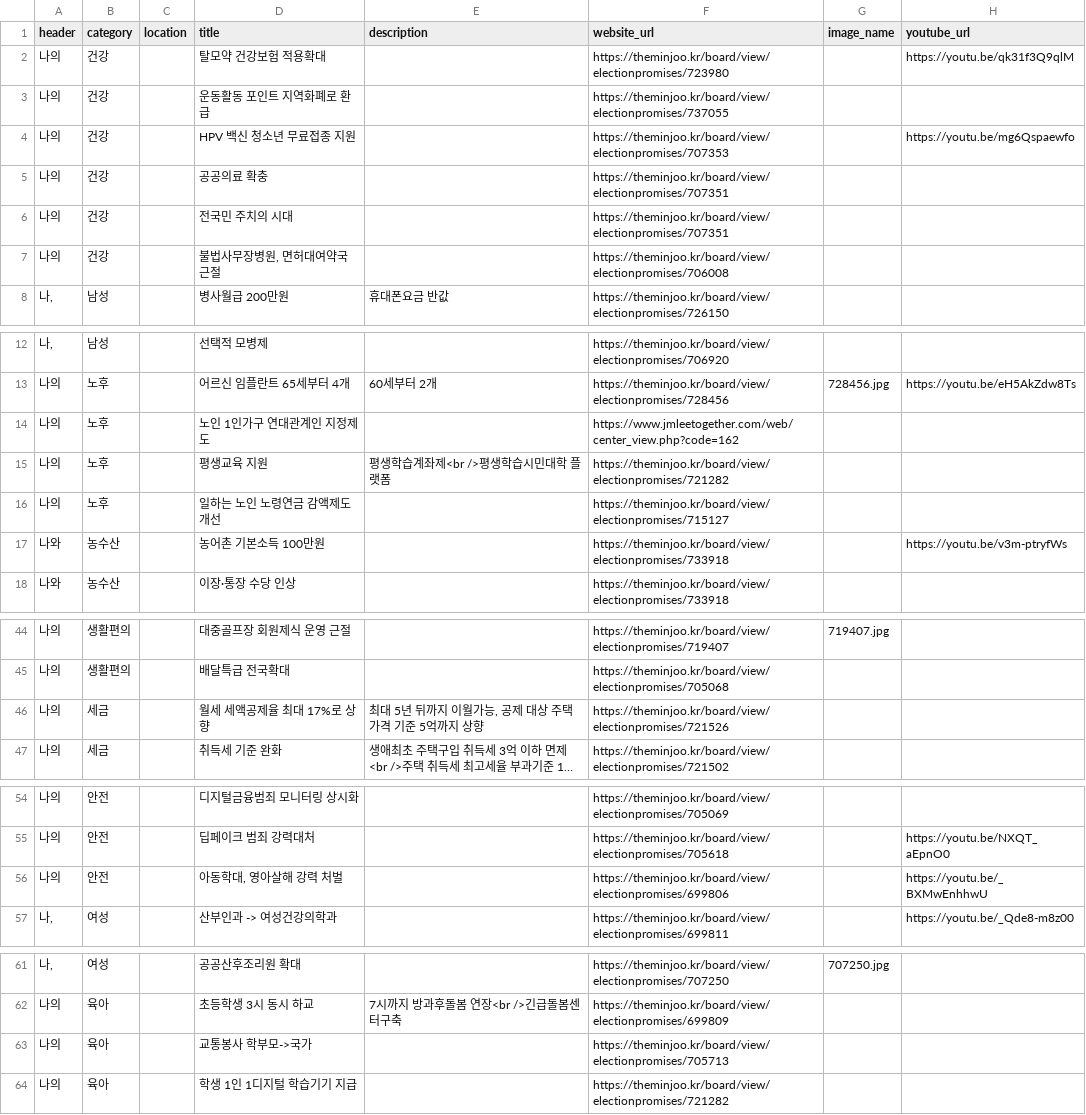
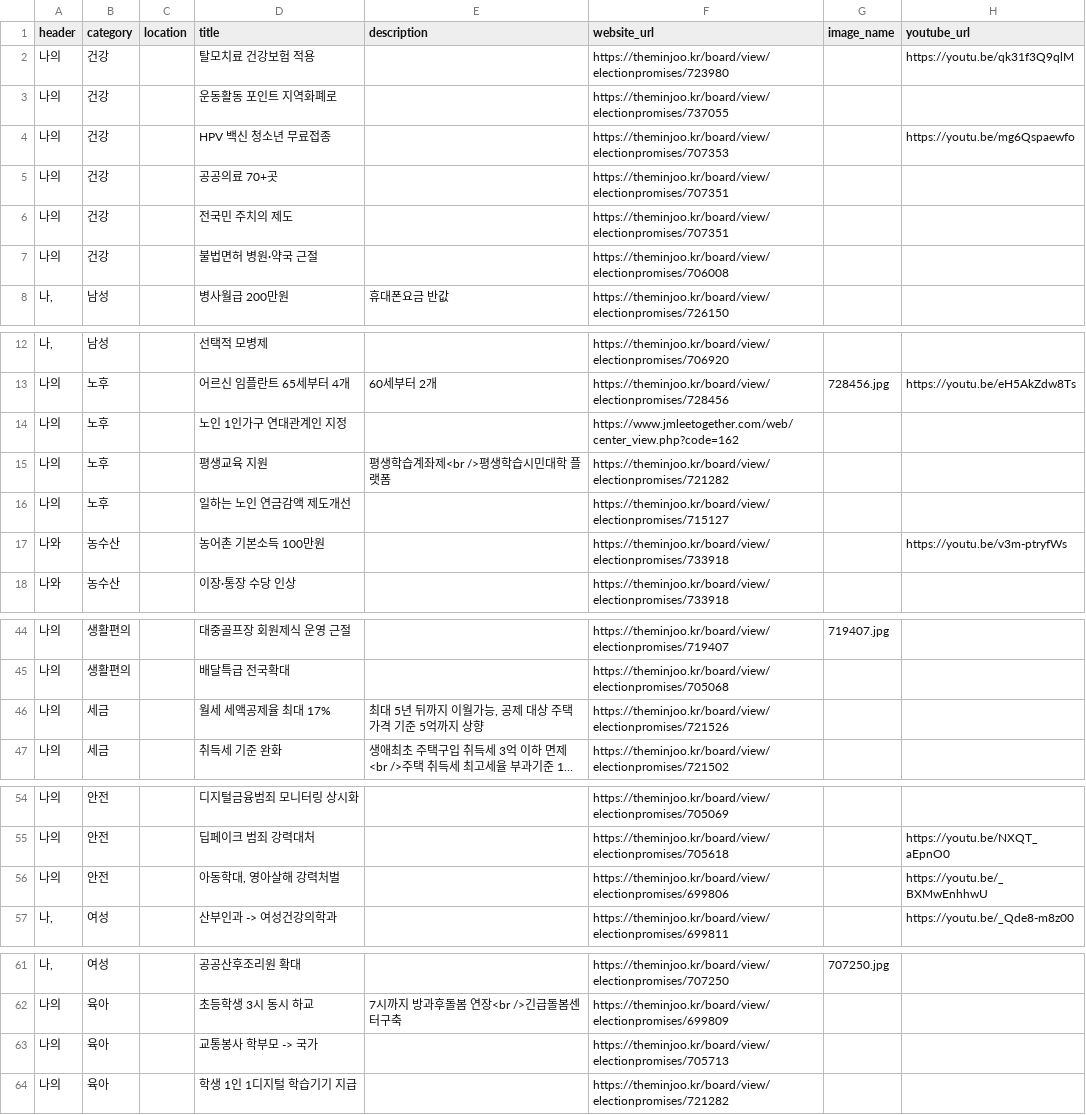
Before and after one commit to p4u-jm/p4u-jm.github.io, a CSV file: data/pledges.csv, drawn as a sheet; only a part is shown, gaps mark what is left out; long unchanged cells end in …; the diff names each change by its address in the sheet, - before the commit and + after, or states it on an @@ line.

Commit message:
updated: data

```diff
--- a/data/pledges.csv
+++ b/data/pledges.csv
-D2 (title): 탈모약 건강보험 적용확대
+D2 (title): 탈모치료 건강보험 적용
-D3 (title): 운동활동 포인트 지역화폐로 환급
+D3 (title): 운동활동 포인트 지역화폐로
-D4 (title): HPV 백신 청소년 무료접종 지원
+D4 (title): HPV 백신 청소년 무료접종
-D5 (title): 공공의료 확충
+D5 (title): 공공의료 70+곳
-D6 (title): 전국민 주치의 시대
+D6 (title): 전국민 주치의 제도
-D7 (title): 불법사무장병원, 면허대여약국 근절
+D7 (title): 불법면허 병원·약국 근절
-D14 (title): 노인 1인가구 연대관계인 지정제도
+D14 (title): 노인 1인가구 연대관계인 지정
-D16 (title): 일하는 노인 노령연금 감액제도 개선
+D16 (title): 일하는 노인 연금감액 제도개선
-D46 (title): 월세 세액공제율 최대 17%로 상향
+D46 (title): 월세 세액공제율 최대 17%
-D56 (title): 아동학대, 영아살해 강력 처벌
+D56 (title): 아동학대, 영아살해 강력처벌
-D63 (title): 교통봉사 학부모->국가
+D63 (title): 교통봉사 학부모 -> 국가
```
Also changed, not shown: 2 other files.
